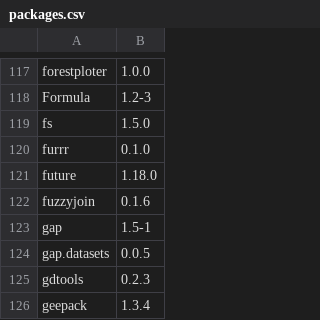
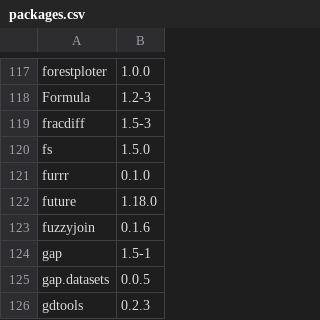
Before and after one commit to opensafely-core/r-docker, a CSV file: packages.csv, drawn as a sheet; only a part is shown, gaps mark what is left out; the shorter side is filled out with more unchanged rows; the diff names each change by its address in the sheet, - before the commit and + after, or states it on an @@ line.

Commit message:
just add-package fracdiff

```diff
--- a/packages.csv
+++ b/packages.csv
+row 119: fracdiff | 1.5-3
```
Also changed, not shown: 1 other file.
